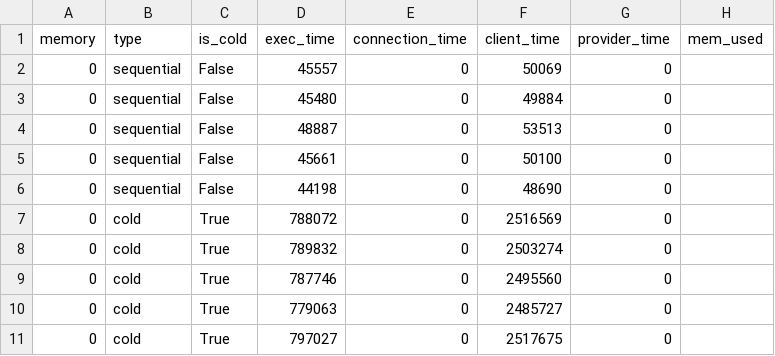
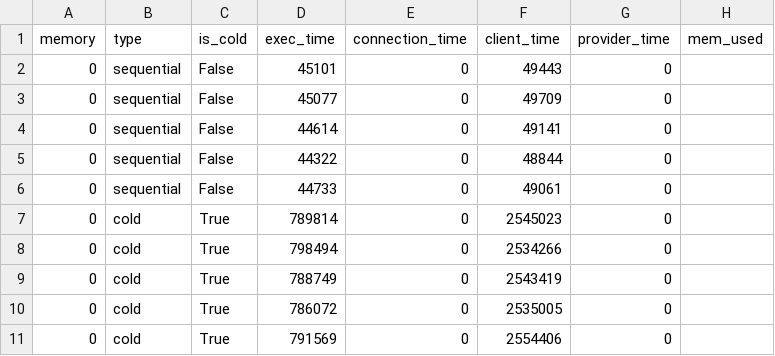
Before and after one commit to TUM-DSE/Wallet-VMPL, a CSV file: Benchmarks/SeBS_analysis/results/wallet_cow_prealloc/502.graph-mst/perf-cost/result.csv, drawn as a sheet.

Commit message:
Update wallet measurement with cow and prealloc

```diff
--- a/Benchmarks/SeBS_analysis/results/wallet_cow_prealloc/502.graph-mst/perf-cost/result.csv
+++ b/Benchmarks/SeBS_analysis/results/wallet_cow_prealloc/502.graph-mst/perf-cost/result.csv
@@ -1,11 +1,11 @@
 memory,type,is_cold,exec_time,connection_time,client_time,provider_time,mem_used
-0,sequential,False,45557,0,50069,0,
-0,sequential,False,45480,0,49884,0,
-0,sequential,False,48887,0,53513,0,
-0,sequential,False,45661,0,50100,0,
-0,sequential,False,44198,0,48690,0,
-0,cold,True,788072,0,2516569,0,
-0,cold,True,789832,0,2503274,0,
-0,cold,True,787746,0,2495560,0,
-0,cold,True,779063,0,2485727,0,
-0,cold,True,797027,0,2517675,0,
+0,sequential,False,45101,0,49443,0,
+0,sequential,False,45077,0,49709,0,
+0,sequential,False,44614,0,49141,0,
+0,sequential,False,44322,0,48844,0,
+0,sequential,False,44733,0,49061,0,
+0,cold,True,789814,0,2545023,0,
+0,cold,True,798494,0,2534266,0,
+0,cold,True,788749,0,2543419,0,
+0,cold,True,786072,0,2535005,0,
+0,cold,True,791569,0,2554406,0,
```
Also changed, not shown: 59 other files.
